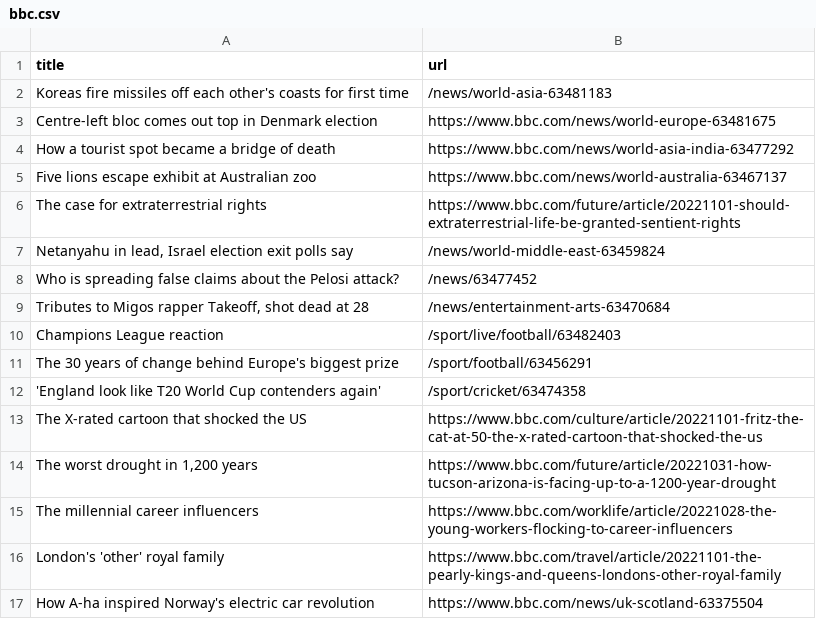
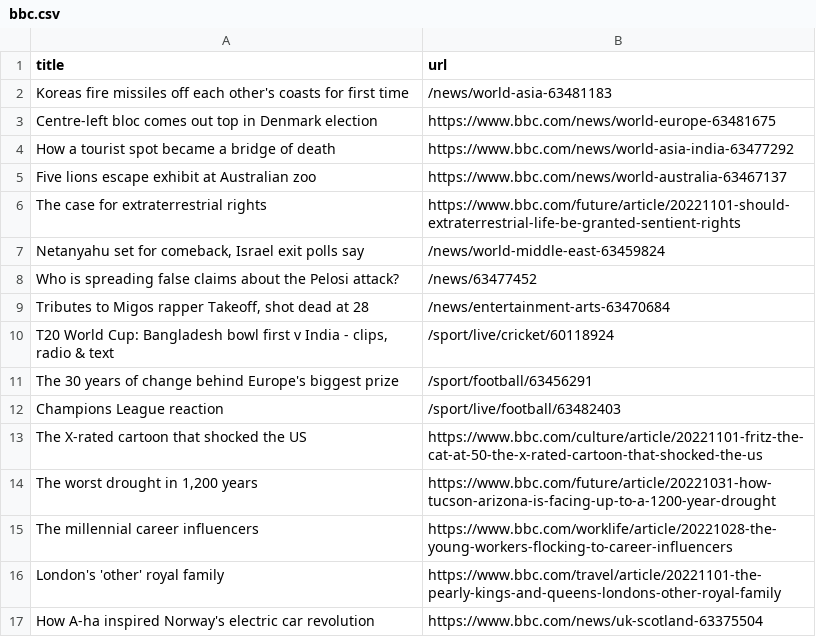
Before and after one commit to bryan-baker/automatic-scraper-bbc, a CSV file: bbc.csv, drawn as a sheet; only a part is shown.

```diff
--- a/bbc.csv
+++ b/bbc.csv
@@ -6,8 +6,8 @@ Five lions escape exhibit at Australian zoo,https://www.bbc.com/news/world-austr
 The case for extraterrestrial rights,https://www.bbc.com/future/article/20221101-should-extraterrestrial-life-be-granted-sentient-rights
-"Netanyahu in lead, Israel election exit polls say",/news/world-middle-east-63459824
+"Netanyahu set for comeback, Israel exit polls say",/news/world-middle-east-63459824
 Who is spreading false claims about the Pelosi attack?,/news/63477452
 "Tributes to Migos rapper Takeoff, shot dead at 28",/news/entertainment-arts-63470684
+"T20 World Cup: Bangladesh bowl first v India - clips, radio & text",/sport/live/cricket/60118924
+The 30 years of change behind Europe's biggest prize,/sport/football/63456291
 Champions League reaction,/sport/live/football/63482403
-The 30 years of change behind Europe's biggest prize,/sport/football/63456291
-'England look like T20 World Cup contenders again',/sport/cricket/63474358
 The X-rated cartoon that shocked the US,https://www.bbc.com/culture/article/20221101-fritz-the-cat-at-50-the-x-rated-cartoon-that-shocked-the-us
```
